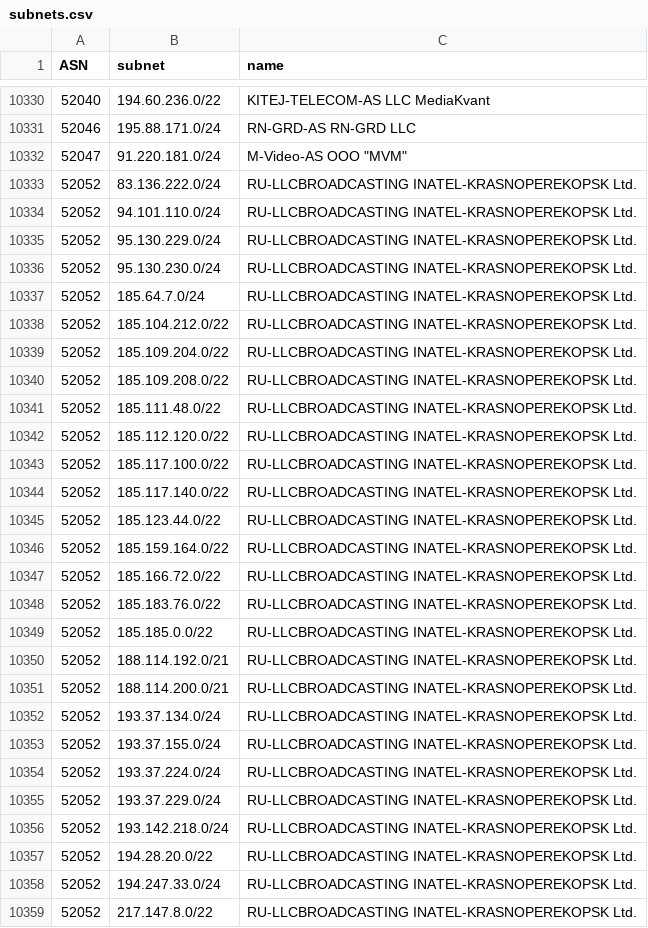
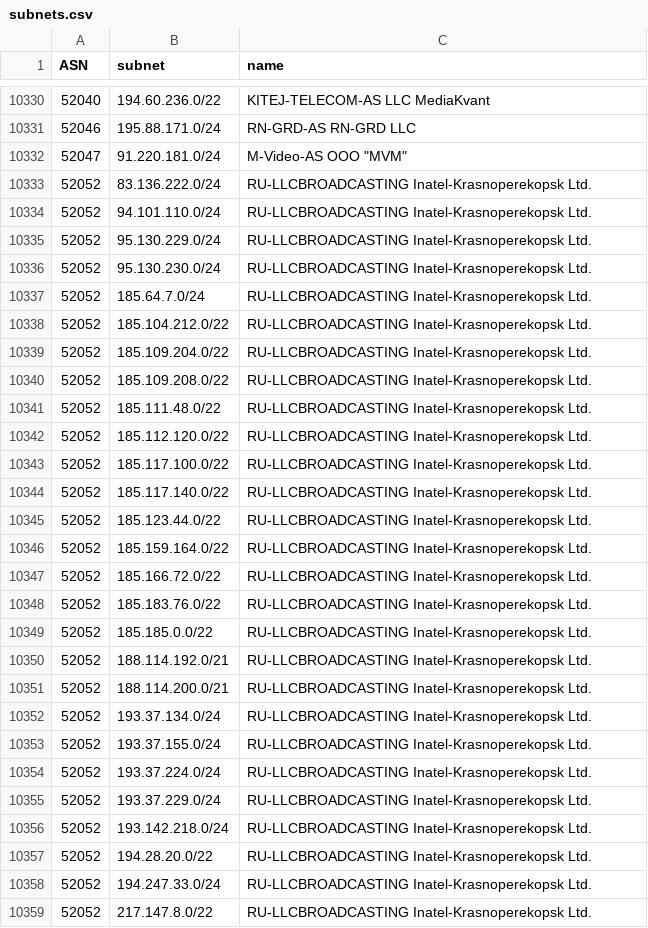
Before and after one commit to esergion/subnets-fetcher, a CSV file: countries/ru/subnets.csv, drawn as a sheet; only a part is shown, gaps mark what is left out; the diff covers the shown part only.

```diff
--- a/countries/ru/subnets.csv
+++ b/countries/ru/subnets.csv
@@ -10332,28 +10332,28 @@ ASN,subnet,name
 52047,91.220.181.0/24,"M-Video-AS OOO ""MVM"""
-52052,83.136.222.0/24,RU-LLCBROADCASTING INATEL-KRASNOPEREKOPSK Ltd.
-52052,94.101.110.0/24,RU-LLCBROADCASTING INATEL-KRASNOPEREKOPSK Ltd.
-52052,95.130.229.0/24,RU-LLCBROADCASTING INATEL-KRASNOPEREKOPSK Ltd.
-52052,95.130.230.0/24,RU-LLCBROADCASTING INATEL-KRASNOPEREKOPSK Ltd.
-52052,185.64.7.0/24,RU-LLCBROADCASTING INATEL-KRASNOPEREKOPSK Ltd.
-52052,185.104.212.0/22,RU-LLCBROADCASTING INATEL-KRASNOPEREKOPSK Ltd.
-52052,185.109.204.0/22,RU-LLCBROADCASTING INATEL-KRASNOPEREKOPSK Ltd.
-52052,185.109.208.0/22,RU-LLCBROADCASTING INATEL-KRASNOPEREKOPSK Ltd.
-52052,185.111.48.0/22,RU-LLCBROADCASTING INATEL-KRASNOPEREKOPSK Ltd.
-52052,185.112.120.0/22,RU-LLCBROADCASTING INATEL-KRASNOPEREKOPSK Ltd.
-52052,185.117.100.0/22,RU-LLCBROADCASTING INATEL-KRASNOPEREKOPSK Ltd.
-52052,185.117.140.0/22,RU-LLCBROADCASTING INATEL-KRASNOPEREKOPSK Ltd.
-52052,185.123.44.0/22,RU-LLCBROADCASTING INATEL-KRASNOPEREKOPSK Ltd.
-52052,185.159.164.0/22,RU-LLCBROADCASTING INATEL-KRASNOPEREKOPSK Ltd.
-52052,185.166.72.0/22,RU-LLCBROADCASTING INATEL-KRASNOPEREKOPSK Ltd.
-52052,185.183.76.0/22,RU-LLCBROADCASTING INATEL-KRASNOPEREKOPSK Ltd.
-52052,185.185.0.0/22,RU-LLCBROADCASTING INATEL-KRASNOPEREKOPSK Ltd.
-52052,188.114.192.0/21,RU-LLCBROADCASTING INATEL-KRASNOPEREKOPSK Ltd.
-52052,188.114.200.0/21,RU-LLCBROADCASTING INATEL-KRASNOPEREKOPSK Ltd.
-52052,193.37.134.0/24,RU-LLCBROADCASTING INATEL-KRASNOPEREKOPSK Ltd.
-52052,193.37.155.0/24,RU-LLCBROADCASTING INATEL-KRASNOPEREKOPSK Ltd.
-52052,193.37.224.0/24,RU-LLCBROADCASTING INATEL-KRASNOPEREKOPSK Ltd.
-52052,193.37.229.0/24,RU-LLCBROADCASTING INATEL-KRASNOPEREKOPSK Ltd.
-52052,193.142.218.0/24,RU-LLCBROADCASTING INATEL-KRASNOPEREKOPSK Ltd.
-52052,194.28.20.0/22,RU-LLCBROADCASTING INATEL-KRASNOPEREKOPSK Ltd.
-52052,194.247.33.0/24,RU-LLCBROADCASTING INATEL-KRASNOPEREKOPSK Ltd.
-52052,217.147.8.0/22,RU-LLCBROADCASTING INATEL-KRASNOPEREKOPSK Ltd.
+52052,83.136.222.0/24,RU-LLCBROADCASTING Inatel-Krasnoperekopsk Ltd.
+52052,94.101.110.0/24,RU-LLCBROADCASTING Inatel-Krasnoperekopsk Ltd.
+52052,95.130.229.0/24,RU-LLCBROADCASTING Inatel-Krasnoperekopsk Ltd.
+52052,95.130.230.0/24,RU-LLCBROADCASTING Inatel-Krasnoperekopsk Ltd.
+52052,185.64.7.0/24,RU-LLCBROADCASTING Inatel-Krasnoperekopsk Ltd.
+52052,185.104.212.0/22,RU-LLCBROADCASTING Inatel-Krasnoperekopsk Ltd.
+52052,185.109.204.0/22,RU-LLCBROADCASTING Inatel-Krasnoperekopsk Ltd.
+52052,185.109.208.0/22,RU-LLCBROADCASTING Inatel-Krasnoperekopsk Ltd.
+52052,185.111.48.0/22,RU-LLCBROADCASTING Inatel-Krasnoperekopsk Ltd.
+52052,185.112.120.0/22,RU-LLCBROADCASTING Inatel-Krasnoperekopsk Ltd.
+52052,185.117.100.0/22,RU-LLCBROADCASTING Inatel-Krasnoperekopsk Ltd.
+52052,185.117.140.0/22,RU-LLCBROADCASTING Inatel-Krasnoperekopsk Ltd.
+52052,185.123.44.0/22,RU-LLCBROADCASTING Inatel-Krasnoperekopsk Ltd.
+52052,185.159.164.0/22,RU-LLCBROADCASTING Inatel-Krasnoperekopsk Ltd.
+52052,185.166.72.0/22,RU-LLCBROADCASTING Inatel-Krasnoperekopsk Ltd.
+52052,185.183.76.0/22,RU-LLCBROADCASTING Inatel-Krasnoperekopsk Ltd.
+52052,185.185.0.0/22,RU-LLCBROADCASTING Inatel-Krasnoperekopsk Ltd.
+52052,188.114.192.0/21,RU-LLCBROADCASTING Inatel-Krasnoperekopsk Ltd.
+52052,188.114.200.0/21,RU-LLCBROADCASTING Inatel-Krasnoperekopsk Ltd.
+52052,193.37.134.0/24,RU-LLCBROADCASTING Inatel-Krasnoperekopsk Ltd.
+52052,193.37.155.0/24,RU-LLCBROADCASTING Inatel-Krasnoperekopsk Ltd.
+52052,193.37.224.0/24,RU-LLCBROADCASTING Inatel-Krasnoperekopsk Ltd.
+52052,193.37.229.0/24,RU-LLCBROADCASTING Inatel-Krasnoperekopsk Ltd.
+52052,193.142.218.0/24,RU-LLCBROADCASTING Inatel-Krasnoperekopsk Ltd.
+52052,194.28.20.0/22,RU-LLCBROADCASTING Inatel-Krasnoperekopsk Ltd.
+52052,194.247.33.0/24,RU-LLCBROADCASTING Inatel-Krasnoperekopsk Ltd.
+52052,217.147.8.0/22,RU-LLCBROADCASTING Inatel-Krasnoperekopsk Ltd.
```
Also changed, not shown: 7 added rows, 3 removed rows and 3 edited cells elsewhere in this file, 1 other file.
